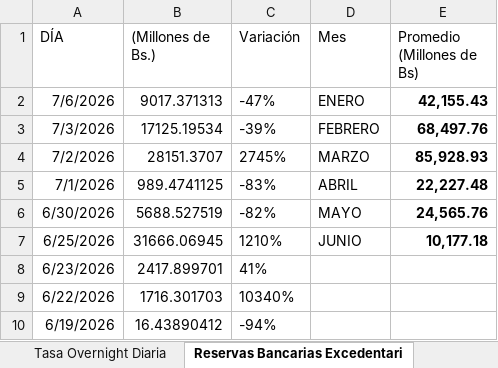
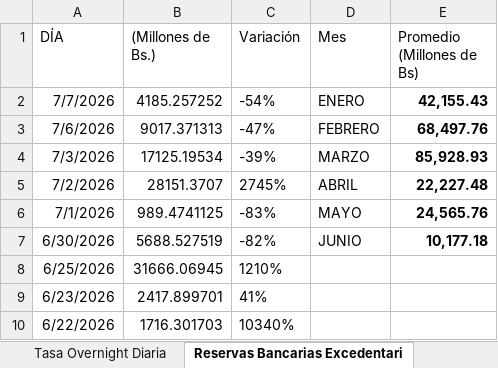
Before and after one commit to bfauairmonitor/Monitor-Nacional, an Excel workbook: Datos_Macroeconomicos.xlsx, sheet Reservas Bancarias Excedentari, drawn as a sheet; only a part is shown; the shorter side is filled out with more unchanged rows; values as stored, in another font and other column widths than the file's, no borders; addresses are those after the commit; the diff names each change by its address in the sheet, - before the commit and + after, or states it on an @@ line.

Commit message:
Add files via upload

```diff
--- a/Datos_Macroeconomicos.xlsx (sheet Reservas Bancarias Excedentari)
+++ b/Datos_Macroeconomicos.xlsx (sheet Reservas Bancarias Excedentari)
+row 2: 7/7/2026 | 4185.257252 | -54% | ENERO | 42,155.43
-D3 (Mes): ENERO
+D3 (Mes): FEBRERO
-E3 (Promedio (Millones de Bs)): 42,155.43
+E3 (Promedio (Millones de Bs)): 68,497.76
-D4 (Mes): FEBRERO
+D4 (Mes): MARZO
-E4 (Promedio (Millones de Bs)): 68,497.76
+E4 (Promedio (Millones de Bs)): 85,928.93
-D5 (Mes): MARZO
+D5 (Mes): ABRIL
-E5 (Promedio (Millones de Bs)): 85,928.93
+E5 (Promedio (Millones de Bs)): 22,227.48
-D6 (Mes): ABRIL
+D6 (Mes): MAYO
-E6 (Promedio (Millones de Bs)): 22,227.48
+E6 (Promedio (Millones de Bs)): 24,565.76
-D7 (Mes): MAYO
+D7 (Mes): JUNIO
-E7 (Promedio (Millones de Bs)): 24,565.76
+E7 (Promedio (Millones de Bs)): 10,177.18
-D8 (Mes): JUNIO
+D8 (Mes): (empty)
-E8 (Promedio (Millones de Bs)): 10,177.18
+E8 (Promedio (Millones de Bs)): (empty)
```
Also changed, not shown: sheet Resev. Internacionales $, sheet Tasa Overnight Diaria, formulas that keep their value.
